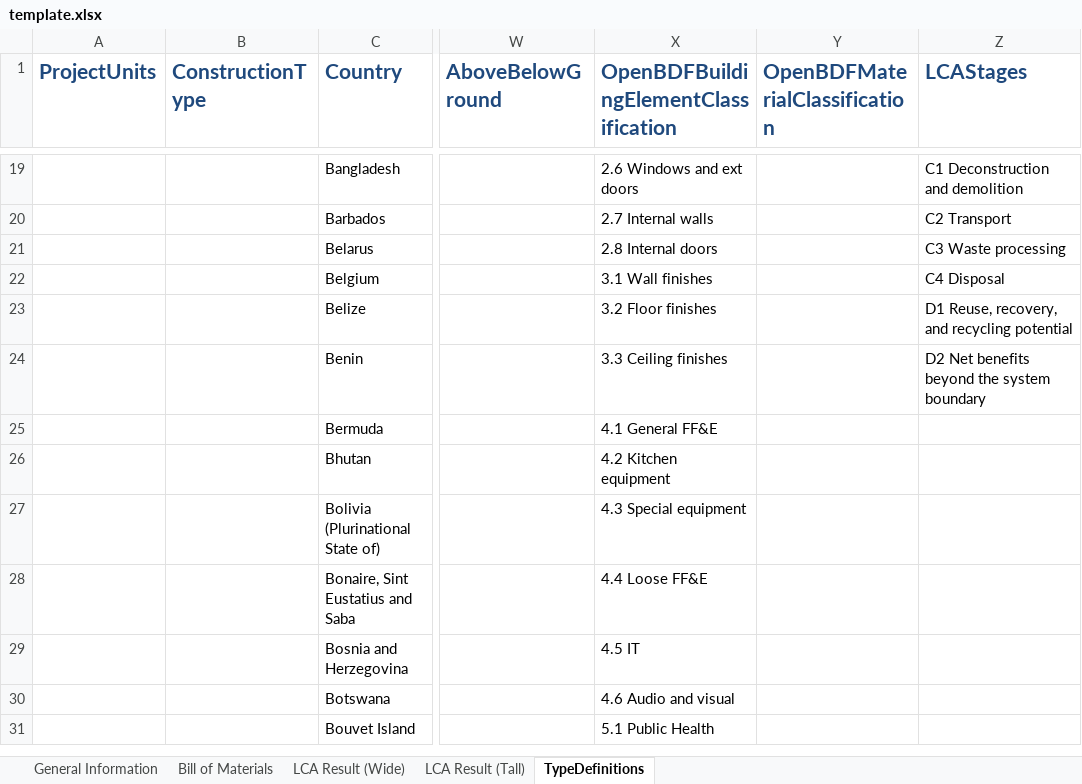
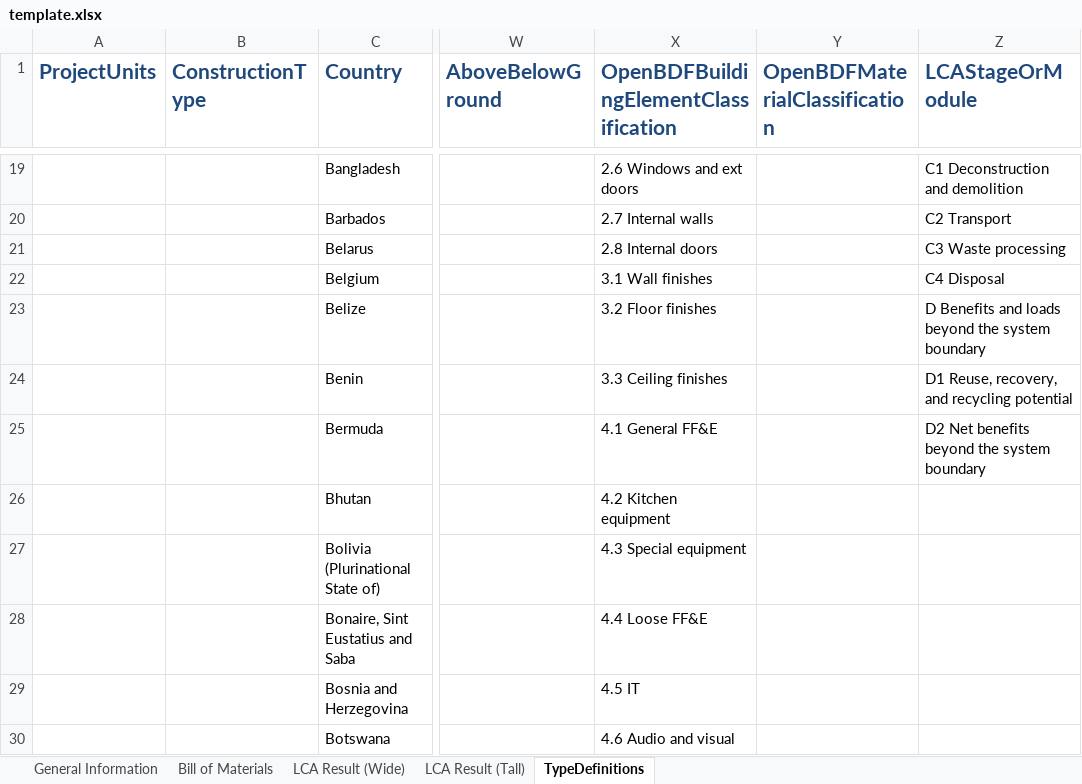
Before and after one commit to EPFL-ENAC/lmc-openbdf, an Excel workbook: template.xlsx, sheet TypeDefinitions, drawn as a sheet; only a part is shown, gaps mark what is left out; the shorter side is filled out with more unchanged rows; values as stored, in another font and other column widths than the file's, no borders; the diff names each change by its address in the sheet, - before the commit and + after, or states it on an @@ line.

```diff
--- a/template.xlsx (sheet TypeDefinitions)
+++ b/template.xlsx (sheet TypeDefinitions)
-Z1: LCAStages
+Z1: LCAStageOrModule
-Z23 (LCAStageOrModule): D1 Reuse, recovery, and recycling potential
+Z23 (LCAStageOrModule): D Benefits and loads beyond the system boundary
-Z24 (LCAStageOrModule): D2 Net benefits beyond the system boundary
+Z24 (LCAStageOrModule): D1 Reuse, recovery, and recycling potential
-Z25 (LCAStageOrModule): (empty)
+Z25 (LCAStageOrModule): D2 Net benefits beyond the system boundary
```
Also changed, not shown: sheet LCA Result (Tall), sheet Bill of Materials, sheet LCA Result (Wide), 10 other files.
